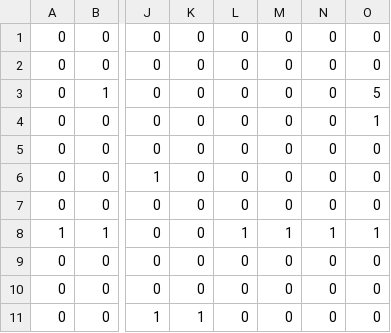
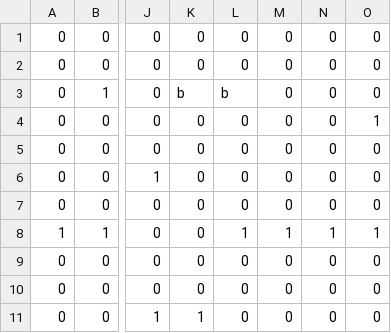
Before and after one commit to cpsc436-pandaxpress/CPSC436-Project, a CSV file: data/levels/vlevel_1.csv, drawn as a sheet; only a part is shown, gaps mark what is left out; the diff names each change by its address in the sheet, - before the commit and + after, or states it on an @@ line.

```diff
--- a/data/levels/vlevel_1.csv
+++ b/data/levels/vlevel_1.csv
-K3: 0
+K3: b
-L3: 0
+L3: b
-O3: 5
+O3: 0
```
Also changed, not shown: data/levels/level_0.csv, data/levels/vlevel_3.csv, 6 other files.
